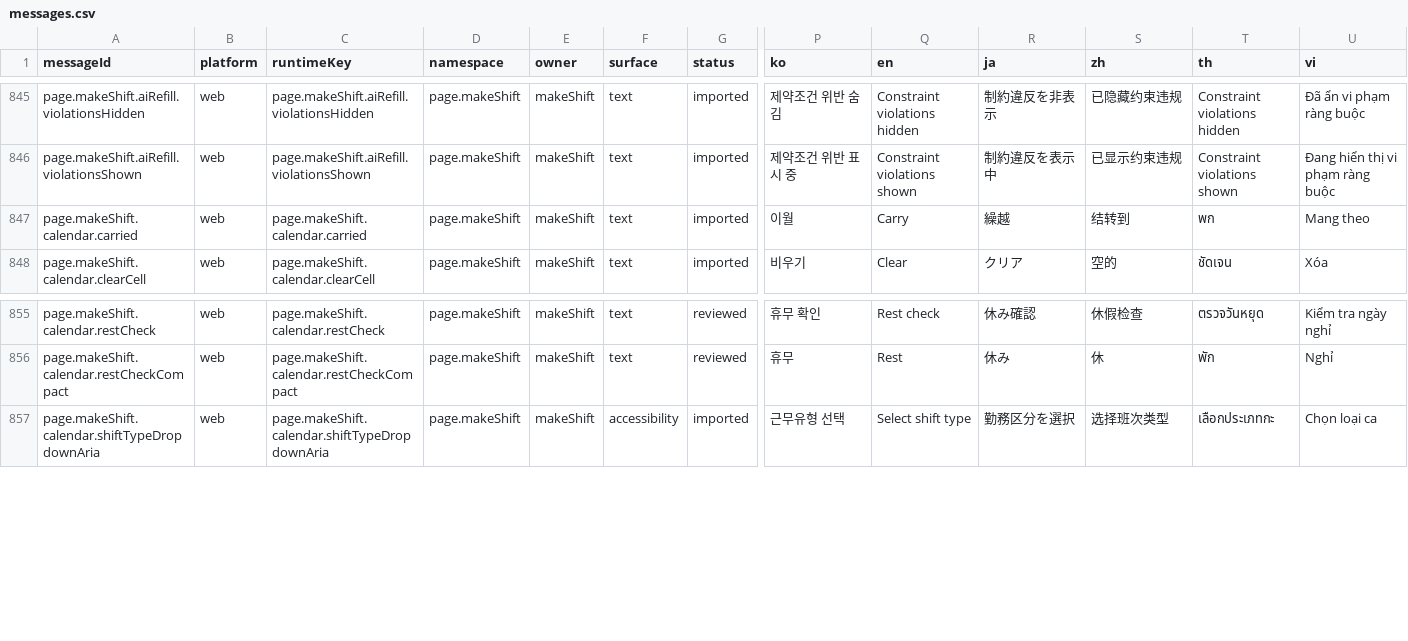
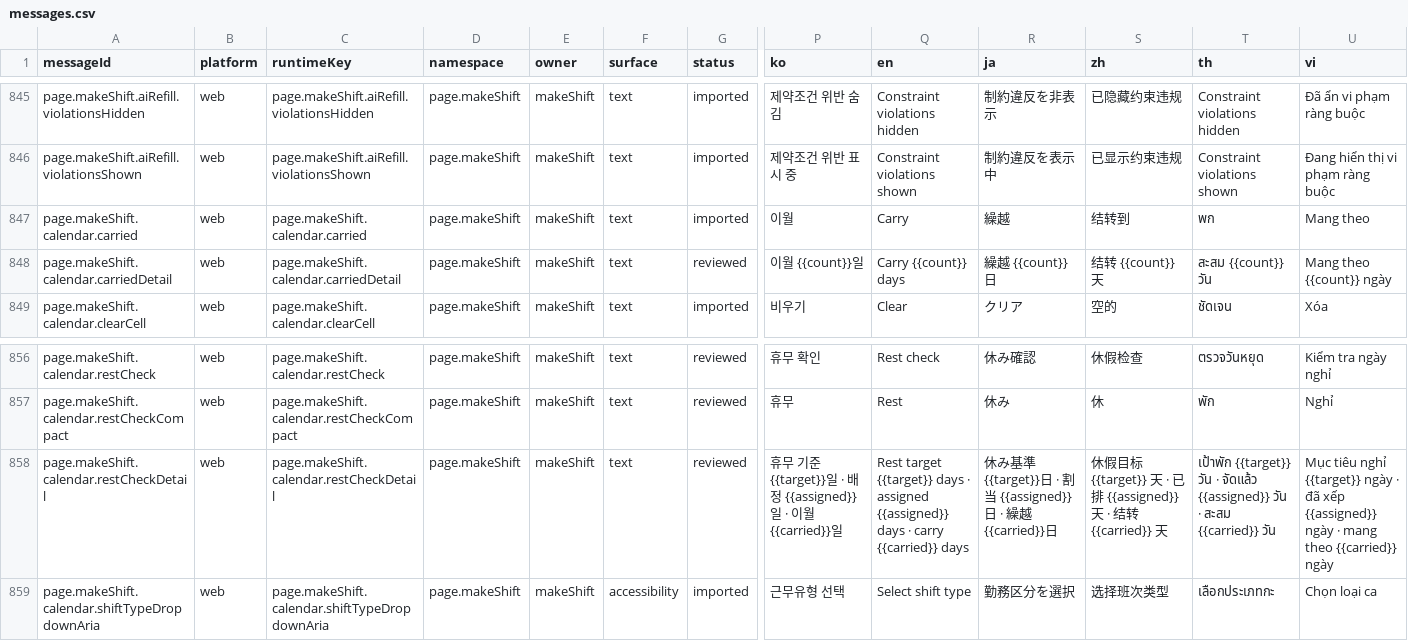
Before and after one commit to gom-3/dutying-web-ai, a CSV file: apps/app/i18n/catalog/messages.csv, drawn as a sheet; only a part is shown, gaps mark what is left out; rows hold the shown columns only; the diff names each change by its address in the sheet, - before the commit and + after, or states it on an @@ line.

Commit message:
feat: add frontend notifications and calendar updates

```diff
--- a/apps/app/i18n/catalog/messages.csv
+++ b/apps/app/i18n/catalog/messages.csv
+row 848: page.makeShift.calendar.carriedDetail | web | page.makeShift.calendar.carriedDetail | page.makeShift | makeShift | text | reviewed | 이월 {{count}}일 | Carry {{count}} days | 繰越 {{count}}日 | 结转 {{count}} 天 | สะสม {{count}} วัน | Mang theo {{count}} ngày
+row 858: page.makeShift.calendar.restCheckDetail | web | page.makeShift.calendar.restCheckDetail | page.makeShift | makeShift | text | reviewed | 휴무 기준 {{target}}일 · 배정 {{assigned}}일 · 이월 {{carried}}일 | Rest target {{target}} days · assigned {{assigned}} days · carry {{carried}} days | 休み基準 {{target}}日 · 割当 {{assigned}}日 · 繰越 {{carried}}日 | 休假目标 {{target}} 天 · 已排 {{assigned}} 天 · 结转 {{carried}} 天 | เป้าพัก {{target}} วัน · จัดแล้ว {{assigned}} วัน · สะสม {{carried}} วัน | Mục tiêu nghỉ {{target}} ngày · đã xếp {{assigned}} ngày · mang theo {{carried}} ngày
```
Also changed, not shown: 41 other files.
